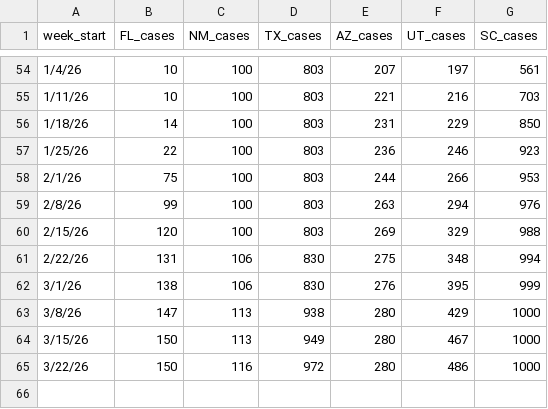
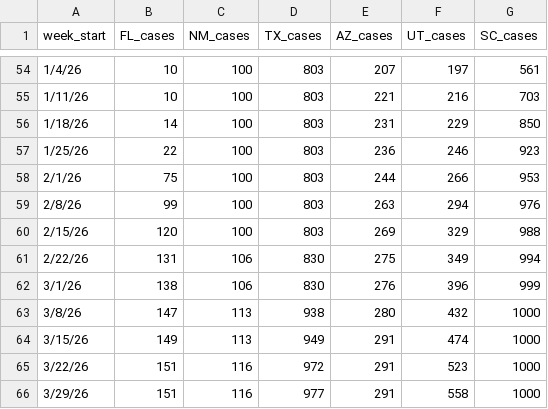
Before and after one commit to CSSEGISandData/measles_tracker_test, a CSV file: GitHub Ready Version/6state_cum.csv, drawn as a sheet; only a part is shown, gaps mark what is left out.

```diff
--- a/GitHub Ready Version/6state_cum.csv
+++ b/GitHub Ready Version/6state_cum.csv
@@ -60,6 +60,7 @@ week_start,FL_cases,NM_cases,TX_cases,AZ_cases,UT_cases,SC_cases
 2/15/26,120,100,803,269,329,988
-2/22/26,131,106,830,275,348,994
-3/1/26,138,106,830,276,395,999
-3/8/26,147,113,938,280,429,1000
-3/15/26,150,113,949,280,467,1000
-3/22/26,150,116,972,280,486,1000
+2/22/26,131,106,830,275,349,994
+3/1/26,138,106,830,276,396,999
+3/8/26,147,113,938,280,432,1000
+3/15/26,149,113,949,291,474,1000
+3/22/26,151,116,972,291,523,1000
+3/29/26,151,116,977,291,558,1000
```
Also changed, not shown: GitHub Ready Version/1map1_2026.csv, GitHub Ready Version/1map1_last_12mo.csv, 12 other files.
